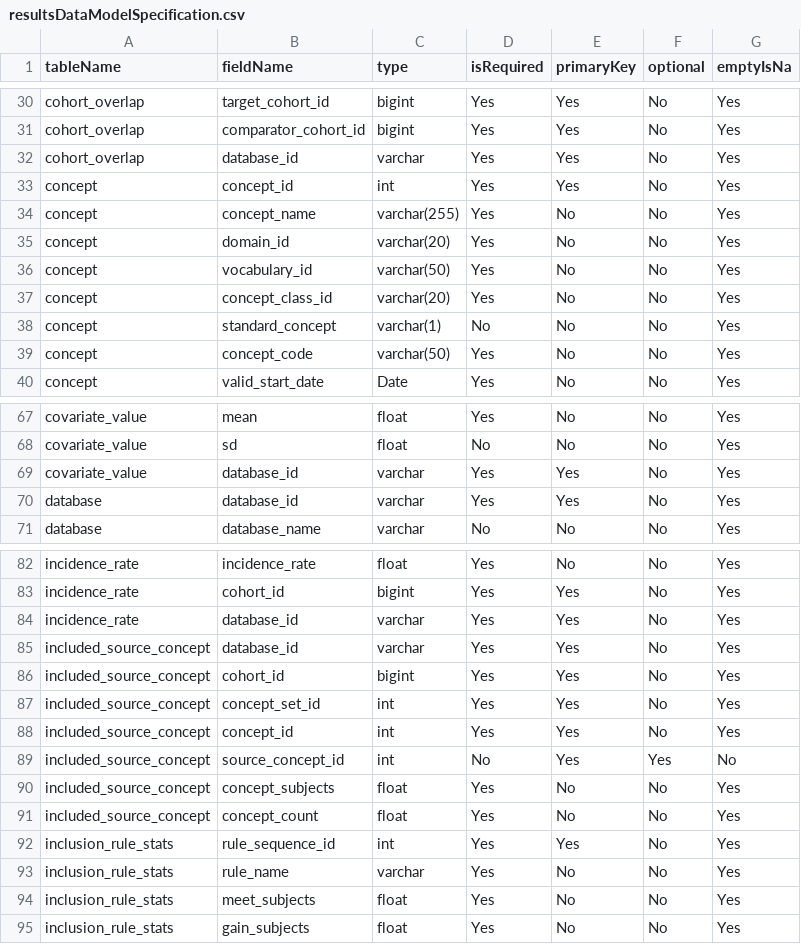
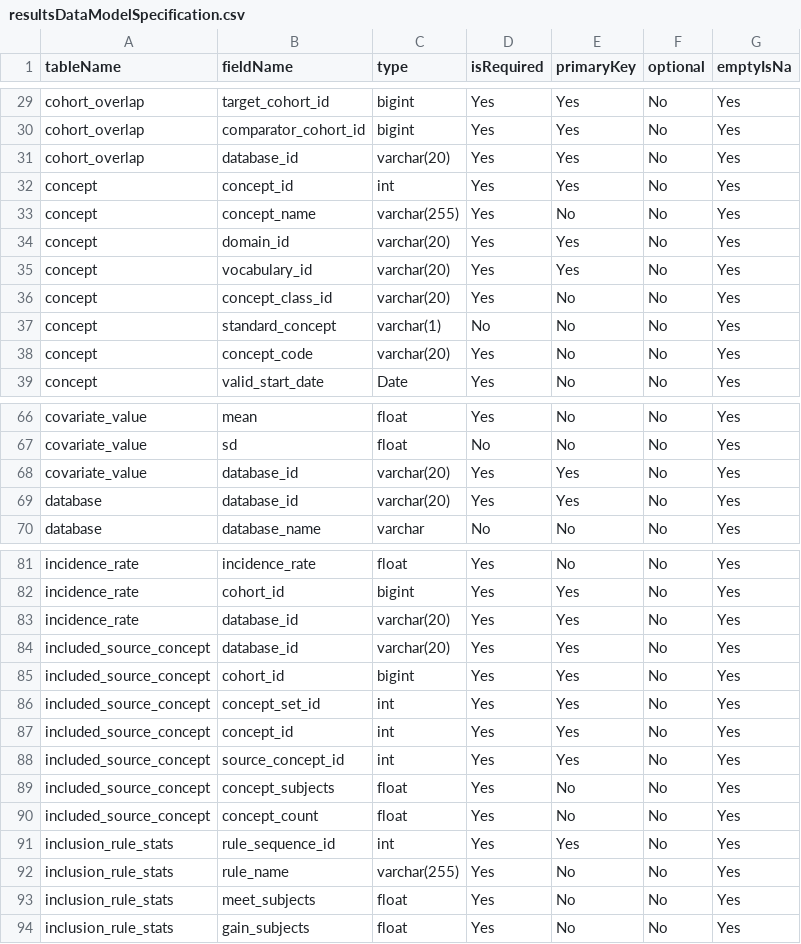
Before and after one commit to OHDSI/CohortDiagnostics, a CSV file: inst/shiny/DiagnosticsExplorer/resultsDataModelSpecification.csv, drawn as a sheet; only a part is shown, gaps mark what is left out; the diff covers the shown part only.

```diff
--- a/inst/shiny/DiagnosticsExplorer/resultsDataModelSpecification.csv
+++ b/inst/shiny/DiagnosticsExplorer/resultsDataModelSpecification.csv
@@ -31,10 +30,10 @@ cohort_overlap,target_cohort_id,bigint,Yes,Yes,No,Yes
 cohort_overlap,comparator_cohort_id,bigint,Yes,Yes,No,Yes
-cohort_overlap,database_id,varchar,Yes,Yes,No,Yes
+cohort_overlap,database_id,varchar(20),Yes,Yes,No,Yes
 concept,concept_id,int,Yes,Yes,No,Yes
 concept,concept_name,varchar(255),Yes,No,No,Yes
-concept,domain_id,varchar(20),Yes,No,No,Yes
-concept,vocabulary_id,varchar(50),Yes,No,No,Yes
+concept,domain_id,varchar(20),Yes,Yes,No,Yes
+concept,vocabulary_id,varchar(20),Yes,Yes,No,Yes
 concept,concept_class_id,varchar(20),Yes,No,No,Yes
 concept,standard_concept,varchar(1),No,No,No,Yes
-concept,concept_code,varchar(50),Yes,No,No,Yes
+concept,concept_code,varchar(20),Yes,No,No,Yes
 concept,valid_start_date,Date,Yes,No,No,Yes
@@ -68,4 +67,4 @@ covariate_value,mean,float,Yes,No,No,Yes
 covariate_value,sd,float,No,No,No,Yes
-covariate_value,database_id,varchar,Yes,Yes,No,Yes
-database,database_id,varchar,Yes,Yes,No,Yes
+covariate_value,database_id,varchar(20),Yes,Yes,No,Yes
+database,database_id,varchar(20),Yes,Yes,No,Yes
 database,database_name,varchar,No,No,No,Yes
@@ -83,4 +82,4 @@ incidence_rate,incidence_rate,float,Yes,No,No,Yes
 incidence_rate,cohort_id,bigint,Yes,Yes,No,Yes
-incidence_rate,database_id,varchar,Yes,Yes,No,Yes
-included_source_concept,database_id,varchar,Yes,Yes,No,Yes
+incidence_rate,database_id,varchar(20),Yes,Yes,No,Yes
+included_source_concept,database_id,varchar(20),Yes,Yes,No,Yes
 included_source_concept,cohort_id,bigint,Yes,Yes,No,Yes
@@ -88,3 +87,3 @@ included_source_concept,concept_set_id,int,Yes,Yes,No,Yes
 included_source_concept,concept_id,int,Yes,Yes,No,Yes
-included_source_concept,source_concept_id,int,No,Yes,Yes,No
+included_source_concept,source_concept_id,int,Yes,Yes,No,Yes
 included_source_concept,concept_subjects,float,Yes,No,No,Yes
@@ -92,3 +91,3 @@ included_source_concept,concept_count,float,Yes,No,No,Yes
 inclusion_rule_stats,rule_sequence_id,int,Yes,Yes,No,Yes
-inclusion_rule_stats,rule_name,varchar,Yes,No,No,Yes
+inclusion_rule_stats,rule_name,varchar(255),Yes,No,No,Yes
 inclusion_rule_stats,meet_subjects,float,Yes,No,No,Yes
```
Also changed, not shown: 2 added rows, 1 removed row and 17 edited cells elsewhere in this file, 48 other files.
